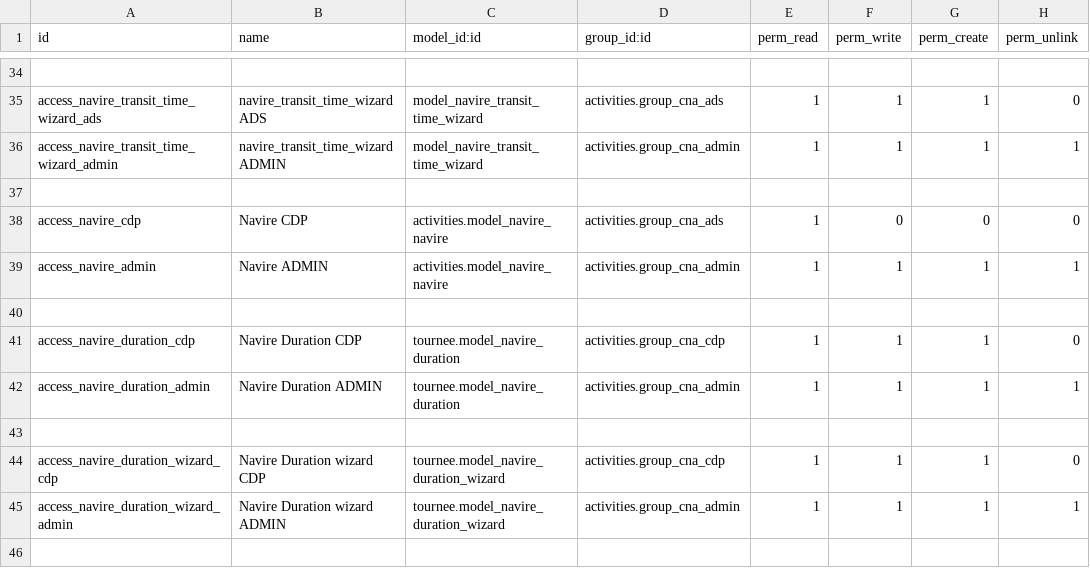
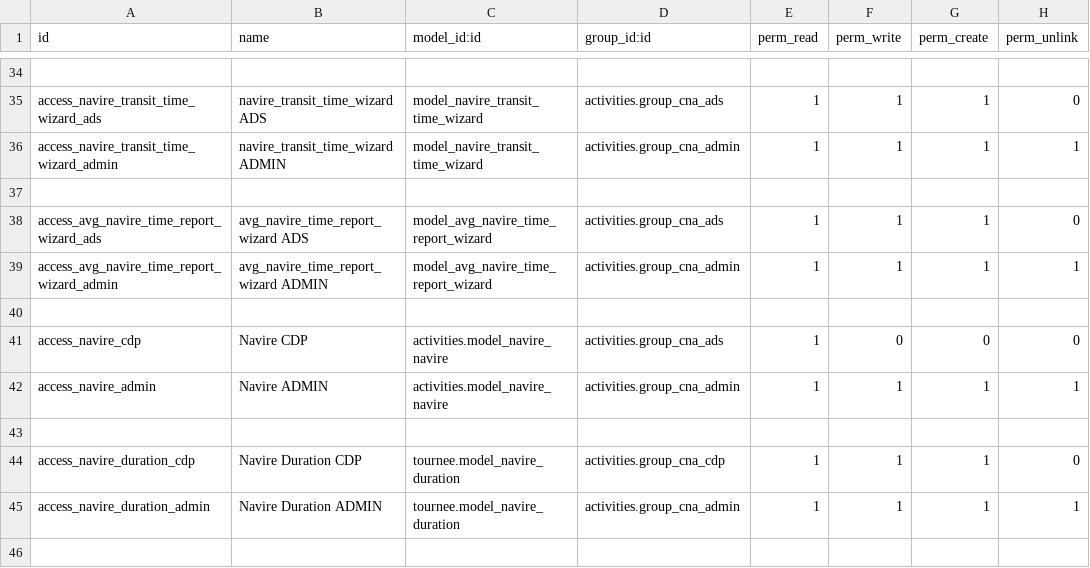
Before and after one commit to fa-odoo/CNA, a CSV file: tournee/security/ir.model.access.csv, drawn as a sheet; only a part is shown, gaps mark what is left out; the shorter side is filled out with more unchanged rows.

Commit message:
[ADD] avg time navire report

```diff
--- a/tournee/security/ir.model.access.csv
+++ b/tournee/security/ir.model.access.csv
@@ -37,2 +37,5 @@
 
+"access_avg_navire_time_report_wizard_ads","avg_navire_time_report_wizard ADS","model_avg_navire_time_report_wizard","activities.group_cna_ads",1,1,1,0
+"access_avg_navire_time_report_wizard_admin","avg_navire_time_report_wizard ADMIN","model_avg_navire_time_report_wizard","activities.group_cna_admin",1,1,1,1
+
 "access_navire_cdp","Navire CDP","activities.model_navire_navire","activities.group_cna_ads",1,0,0,0
```
Also changed, not shown: 7 other files.
